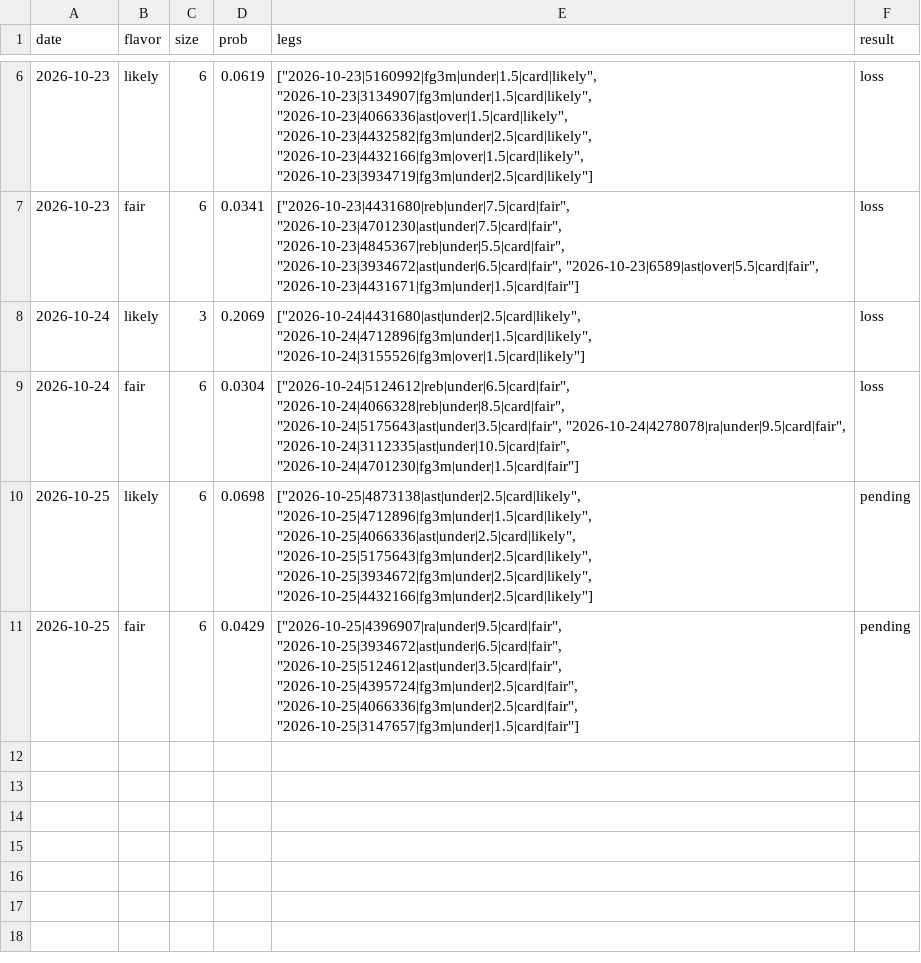
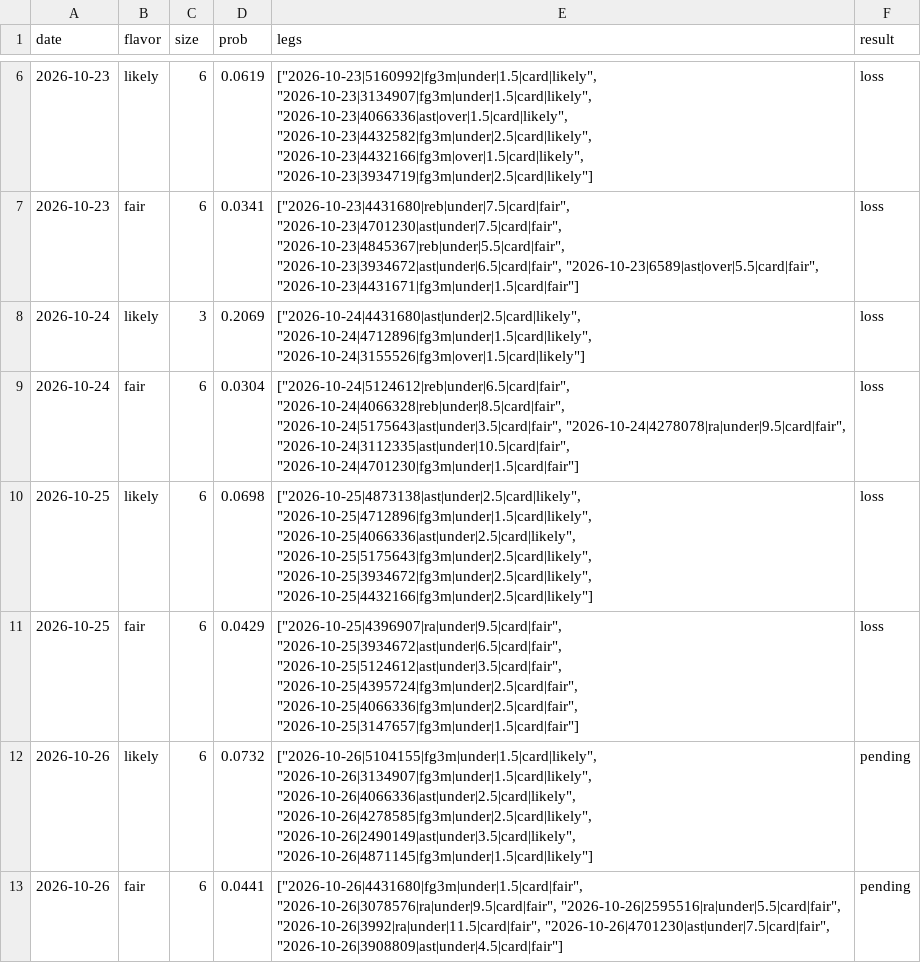
Before and after one commit to Abs-23/nba-prop-engine, a CSV file: data/lineups_history.csv, drawn as a sheet; only a part is shown, gaps mark what is left out.

```diff
--- a/data/lineups_history.csv
+++ b/data/lineups_history.csv
@@ -9,3 +9,5 @@ date,flavor,size,prob,legs,result
 2026-10-24,fair,6,0.0304,"[""2026-10-24|5124612|reb|under|6.5|card|fair"", ""2026-10-24|4066328|reb|under|8.5|card|fair"", ""2026-10-24|5175643|ast|under|3.5|card|fair"", ""2026-10-24|4278078|ra|under|9.5|card|fair"", ""2026-10-24|3112335|ast|under|10.5|card|fair"", ""2026-10-24|4701230|fg3m|under|1.5|card|fair""]",loss
-2026-10-25,likely,6,0.0698,"[""2026-10-25|4873138|ast|under|2.5|card|likely"", ""2026-10-25|4712896|fg3m|under|1.5|card|likely"", ""2026-10-25|4066336|ast|under|2.5|card|likely"", ""2026-10-25|5175643|fg3m|under|2.5|card|likely"", ""2026-10-25|3934672|fg3m|under|2.5|card|likely"", ""2026-10-25|4432166|fg3m|under|2.5|card|likely""]",pending
-2026-10-25,fair,6,0.0429,"[""2026-10-25|4396907|ra|under|9.5|card|fair"", ""2026-10-25|3934672|ast|under|6.5|card|fair"", ""2026-10-25|5124612|ast|under|3.5|card|fair"", ""2026-10-25|4395724|fg3m|under|2.5|card|fair"", ""2026-10-25|4066336|fg3m|under|2.5|card|fair"", ""2026-10-25|3147657|fg3m|under|1.5|card|fair""]",pending
+2026-10-25,likely,6,0.0698,"[""2026-10-25|4873138|ast|under|2.5|card|likely"", ""2026-10-25|4712896|fg3m|under|1.5|card|likely"", ""2026-10-25|4066336|ast|under|2.5|card|likely"", ""2026-10-25|5175643|fg3m|under|2.5|card|likely"", ""2026-10-25|3934672|fg3m|under|2.5|card|likely"", ""2026-10-25|4432166|fg3m|under|2.5|card|likely""]",loss
+2026-10-25,fair,6,0.0429,"[""2026-10-25|4396907|ra|under|9.5|card|fair"", ""2026-10-25|3934672|ast|under|6.5|card|fair"", ""2026-10-25|5124612|ast|under|3.5|card|fair"", ""2026-10-25|4395724|fg3m|under|2.5|card|fair"", ""2026-10-25|4066336|fg3m|under|2.5|card|fair"", ""2026-10-25|3147657|fg3m|under|1.5|card|fair""]",loss
+2026-10-26,likely,6,0.0732,"[""2026-10-26|5104155|fg3m|under|1.5|card|likely"", ""2026-10-26|3134907|fg3m|under|1.5|card|likely"", ""2026-10-26|4066336|ast|under|2.5|card|likely"", ""2026-10-26|4278585|fg3m|under|2.5|card|likely"", ""2026-10-26|2490149|ast|under|3.5|card|likely"", ""2026-10-26|4871145|fg3m|under|1.5|card|likely""]",pending
+2026-10-26,fair,6,0.0441,"[""2026-10-26|4431680|fg3m|under|1.5|card|fair"", ""2026-10-26|3078576|ra|under|9.5|card|fair"", ""2026-10-26|2595516|ra|under|5.5|card|fair"", ""2026-10-26|3992|ra|under|11.5|card|fair"", ""2026-10-26|4701230|ast|under|7.5|card|fair"", ""2026-10-26|3908809|ast|under|4.5|card|fair""]",pending
```
Also changed, not shown: data/games.csv, 7 other files.
